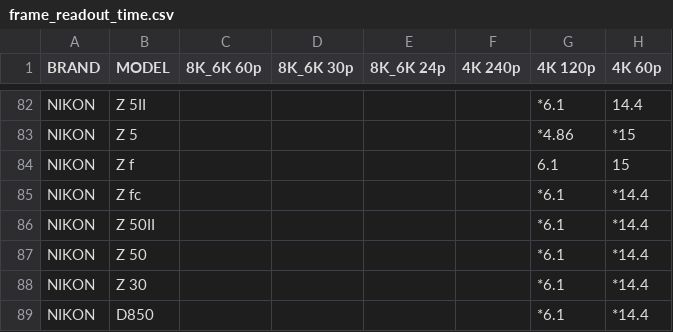
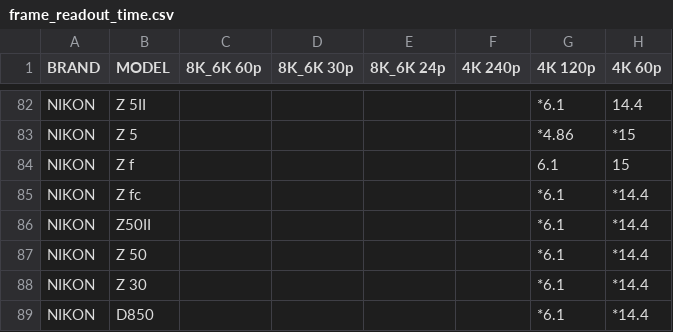
Before and after one commit to NiYien/docs, a CSV file: Update/frame_readout/frame_readout_time.csv, drawn as a sheet; only a part is shown, gaps mark what is left out; the diff names each change by its address in the sheet, - before the commit and + after, or states it on an @@ line.

```diff
--- a/Update/frame_readout/frame_readout_time.csv
+++ b/Update/frame_readout/frame_readout_time.csv
-B86 (MODEL): Z 50II
+B86 (MODEL): Z50II
```
Also changed, not shown: 1 other file.
